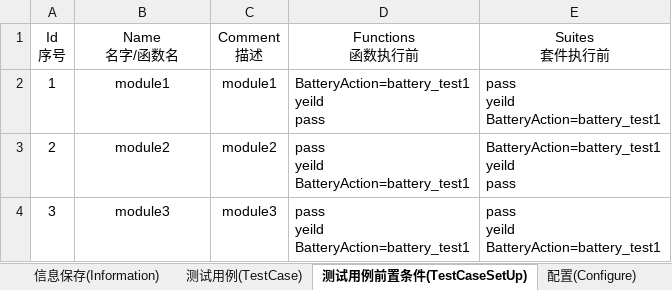
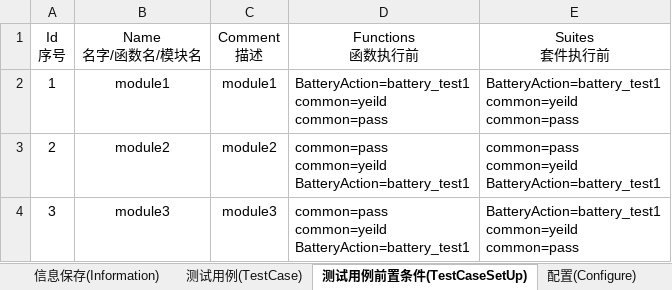
Before and after one commit to philosophy912/Sophia, an Excel workbook: file/template.xlsx, sheet 测试用例前置条件(TestCaseSetUp), drawn as a sheet; values as stored, in another font and other column widths than the file's, no borders; ↵ is a line break in a cell; the diff names each change by its address in the sheet, - before the commit and + after, or states it on an @@ line.

```diff
--- a/file/template.xlsx (sheet 测试用例前置条件(TestCaseSetUp))
+++ b/file/template.xlsx (sheet 测试用例前置条件(TestCaseSetUp))
-B1: Name ↵ 名字/函数名
+B1: Name ↵ 名字/函数名/模块名
-D2 (Functions 函数执行前): BatteryAction=battery_test1 ↵ yeild ↵ pass
+D2 (Functions 函数执行前): BatteryAction=battery_test1 ↵ common=yeild ↵ common=pass
-E2 (Suites 套件执行前): pass ↵ yeild ↵ BatteryAction=battery_test1
+E2 (Suites 套件执行前): BatteryAction=battery_test1 ↵ common=yeild ↵ common=pass
-D3:D4 (Functions 函数执行前): pass ↵ yeild ↵ BatteryAction=battery_test1
+D3:D4 (Functions 函数执行前): common=pass ↵ common=yeild ↵ BatteryAction=battery_test1
-E3 (Suites 套件执行前): BatteryAction=battery_test1 ↵ yeild ↵ pass
+E3 (Suites 套件执行前): common=pass ↵ common=yeild ↵ BatteryAction=battery_test1
-E4 (Suites 套件执行前): pass ↵ yeild ↵ BatteryAction=battery_test1
+E4 (Suites 套件执行前): BatteryAction=battery_test1 ↵ common=yeild ↵ common=pass
```
Also changed, not shown: sheet 公共函数(Common), sheet 截图操作(ScreenShotAction), sheet 元素操作(ElementAction), sheet 安卓元素(Element), sheet 测试用例(TestCase), sheet Can信号(CanAction), 2 more sheets, other sheet tabs, 23 other files.
